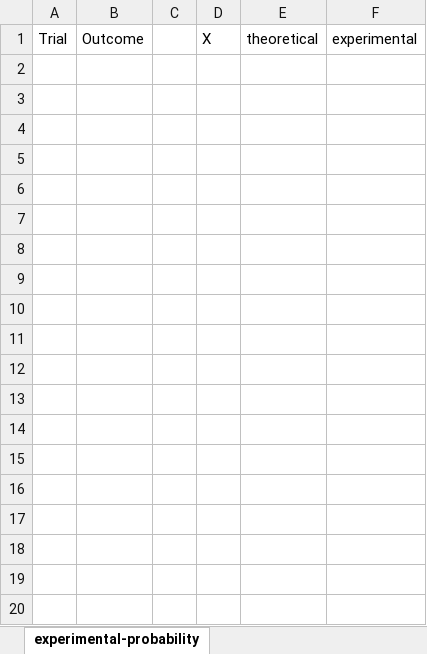
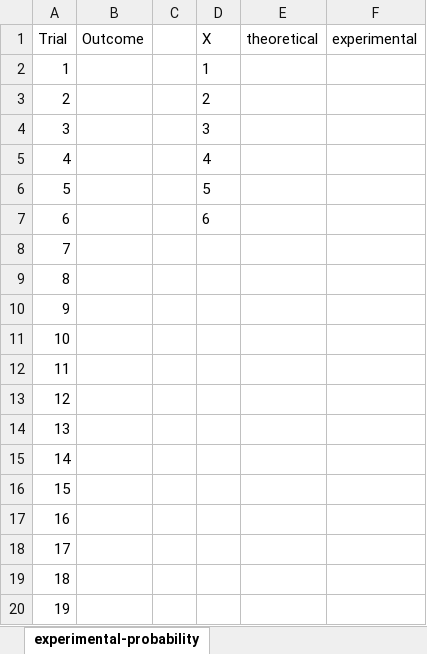
Before and after one commit to stringfestdata/advancing-into-analytics-book, an Excel workbook: ch-2.xlsx, sheet experimental-probability, drawn as a sheet; only a part is shown; values as stored, in another font and other column widths than the file's, no borders; the diff covers the shown part only; the diff names each change by its address in the sheet, - before the commit and + after, or states it on an @@ line.

```diff
--- a/ch-2.xlsx (sheet experimental-probability)
+++ b/ch-2.xlsx (sheet experimental-probability)
+row 2: 1 |  |  | 1
+row 3: 2 |  |  | 2
+row 4: 3 |  |  | 3
+row 5: 4 |  |  | 4
+row 6: 5 |  |  | 5
+row 7: 6 |  |  | 6
+row 8: 7
+row 9: 8
+row 10: 9
+row 11: 10
+row 12: 11
+row 13: 12
+row 14: 13
+row 15: 14
+row 16: 15
+row 17: 16
+row 18: 17
+row 19: 18
+row 20: 19
```
Also changed, not shown: 82 added rows elsewhere in this sheet, sheet roulette-sample-mean-dist-finis, sheet law-of-large-numbers-finish, sheet empirical-rule-finish, sheet roulette-dist-finish, sheet experimental-probability-finish, sheet empirical-rule, 1 more sheet, charts or pictures.
